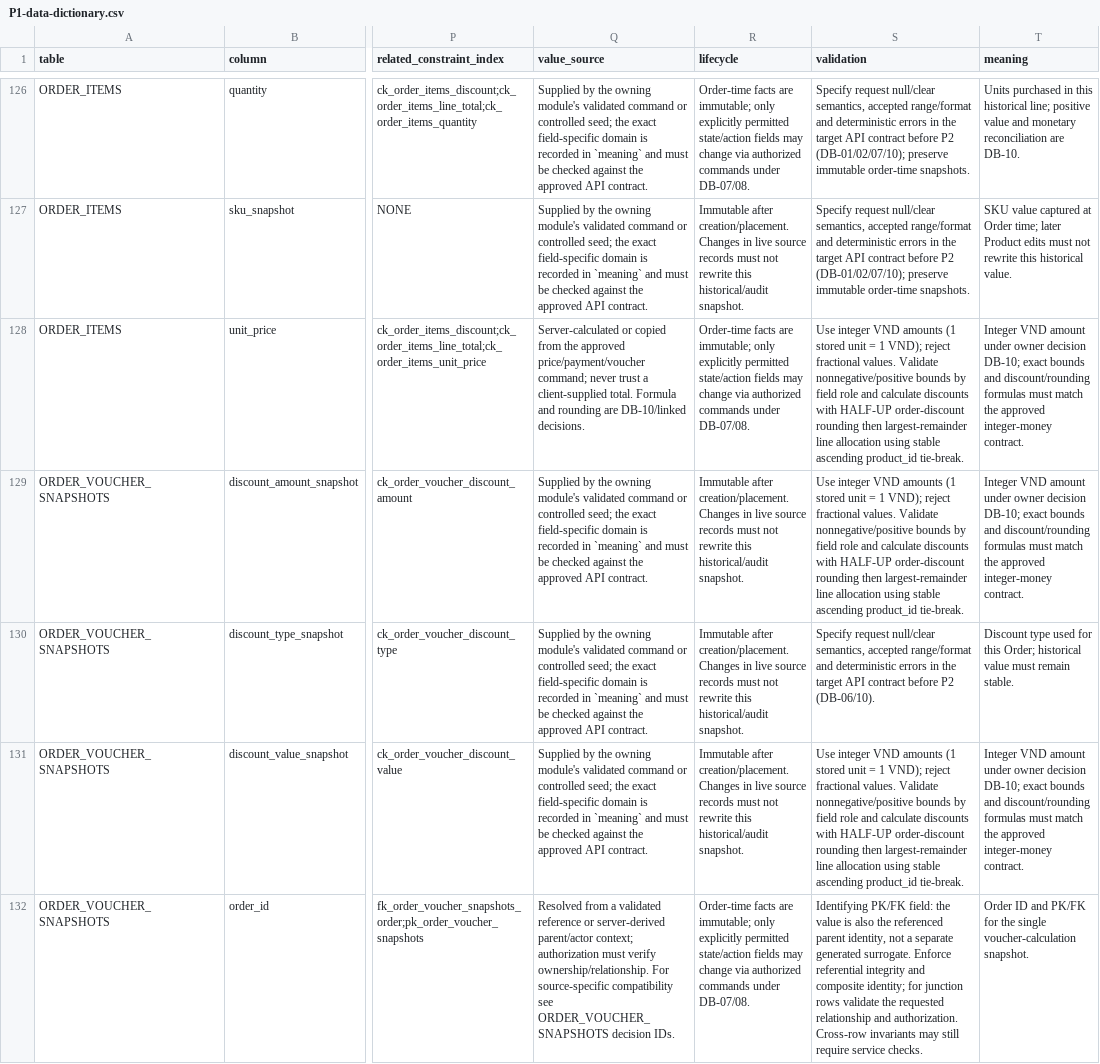
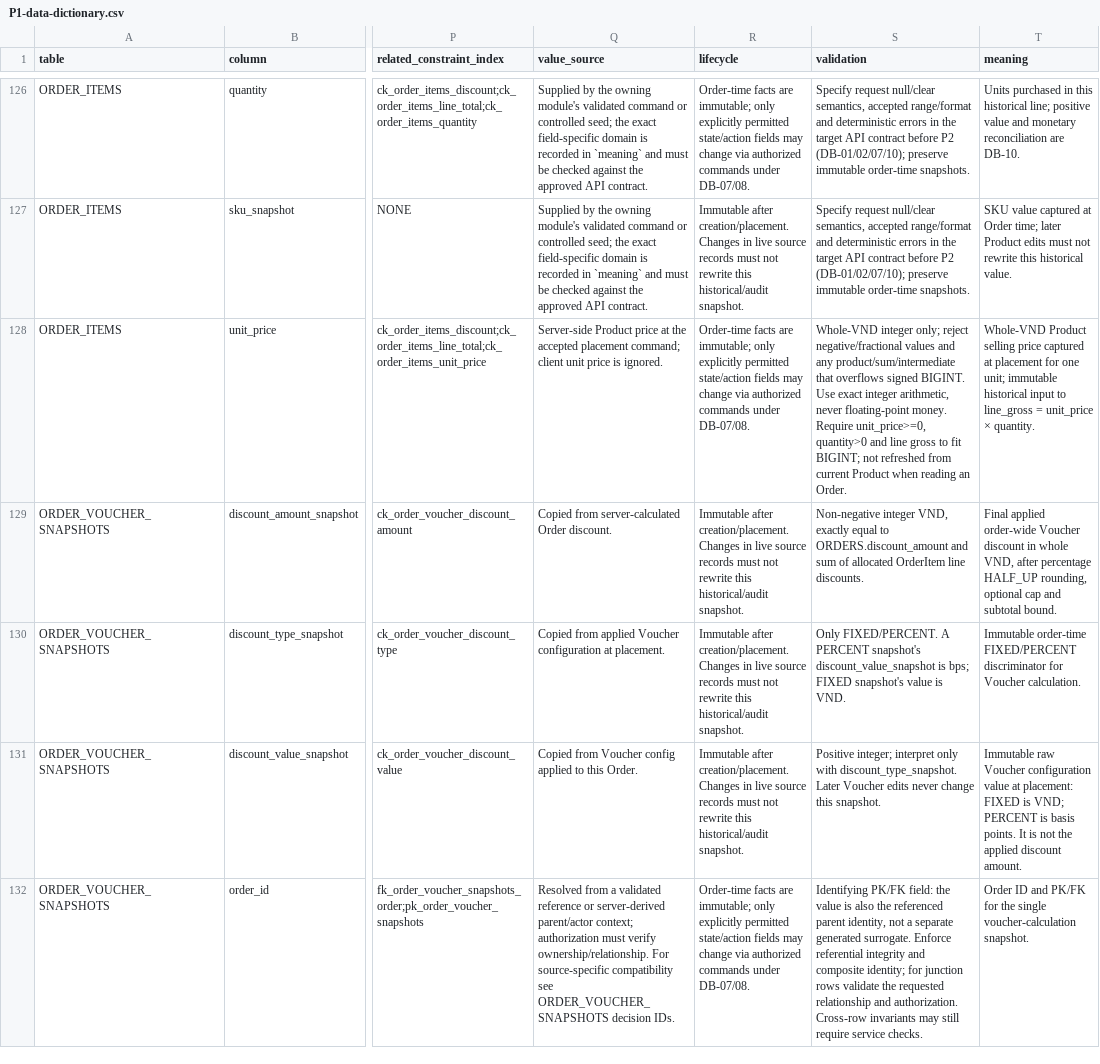
Before and after one commit to quangson2809/FIDO, a CSV file: docs/refactor-v2/p1/P1-data-dictionary.csv, drawn as a sheet; only a part is shown, gaps mark what is left out; the diff covers the shown part only; the diff names each change by its address in the sheet, - before the commit and + after, or states it on an @@ line.

Commit message:
docs(p1.5): define pricing and voucher contract

```diff
--- a/docs/refactor-v2/p1/P1-data-dictionary.csv
+++ b/docs/refactor-v2/p1/P1-data-dictionary.csv
-Q128 (value_source): Server-calculated or copied from the approved price/payment/voucher command; never trust a client-supplied total. Formula and rounding are DB-10/linked decisions.
+Q128 (value_source): Server-side Product price at the accepted placement command; client unit price is ignored.
-S128 (validation): Use integer VND amounts (1 stored unit = 1 VND); reject fractional values. Validate nonnegative/positive bounds by field role and calculate discounts with HALF-UP order-discount rounding then largest-remainder line allocation using stable ascending product_id tie-break.
+S128 (validation): Whole-VND integer only; reject negative/fractional values and any product/sum/intermediate that overflows signed BIGINT. Use exact integer arithmetic, never floating-point money. Require unit_price>=0, quantity>0 and line gross to fit BIGINT; not refreshed from current Product when reading an Order.
-T128 (meaning): Integer VND amount under owner decision DB-10; exact bounds and discount/rounding formulas must match the approved integer-money contract.
+T128 (meaning): Whole-VND Product selling price captured at placement for one unit; immutable historical input to line_gross = unit_price × quantity.
-Q129 (value_source): Supplied by the owning module's validated command or controlled seed; the exact field-specific domain is recorded in `meaning` and must be checked against the approved API contract.
+Q129 (value_source): Copied from server-calculated Order discount.
-S129 (validation): Use integer VND amounts (1 stored unit = 1 VND); reject fractional values. Validate nonnegative/positive bounds by field role and calculate discounts with HALF-UP order-discount rounding then largest-remainder line allocation using stable ascending product_id tie-break.
+S129 (validation): Non-negative integer VND, exactly equal to ORDERS.discount_amount and sum of allocated OrderItem line discounts.
-T129 (meaning): Integer VND amount under owner decision DB-10; exact bounds and discount/rounding formulas must match the approved integer-money contract.
+T129 (meaning): Final applied order-wide Voucher discount in whole VND, after percentage HALF_UP rounding, optional cap and subtotal bound.
-Q130 (value_source): Supplied by the owning module's validated command or controlled seed; the exact field-specific domain is recorded in `meaning` and must be checked against the approved API contract.
+Q130 (value_source): Copied from applied Voucher configuration at placement.
-S130 (validation): Specify request null/clear semantics, accepted range/format and deterministic errors in the target API contract before P2 (DB-06/10).
+S130 (validation): Only FIXED/PERCENT. A PERCENT snapshot's discount_value_snapshot is bps; FIXED snapshot's value is VND.
-T130 (meaning): Discount type used for this Order; historical value must remain stable.
+T130 (meaning): Immutable order-time FIXED/PERCENT discriminator for Voucher calculation.
-Q131 (value_source): Supplied by the owning module's validated command or controlled seed; the exact field-specific domain is recorded in `meaning` and must be checked against the approved API contract.
+Q131 (value_source): Copied from Voucher config applied to this Order.
-S131 (validation): Use integer VND amounts (1 stored unit = 1 VND); reject fractional values. Validate nonnegative/positive bounds by field role and calculate discounts with HALF-UP order-discount rounding then largest-remainder line allocation using stable ascending product_id tie-break.
+S131 (validation): Positive integer; interpret only with discount_type_snapshot. Later Voucher edits never change this snapshot.
-T131 (meaning): Integer VND amount under owner decision DB-10; exact bounds and discount/rounding formulas must match the approved integer-money contract.
+T131 (meaning): Immutable raw Voucher configuration value at placement: FIXED is VND; PERCENT is basis points. It is not the applied discount amount.
```
Also changed, not shown: 72 edited cells elsewhere in this file, docs/refactor-v2/p1/P1-api-contract-mapping.csv, reference/api-contract-matrix.csv, 5 other files.
